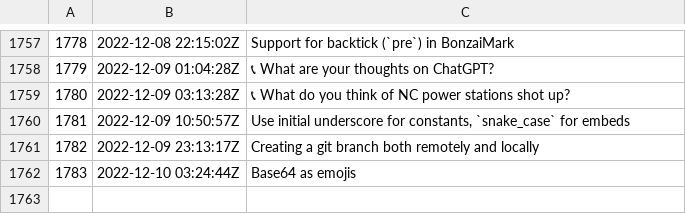
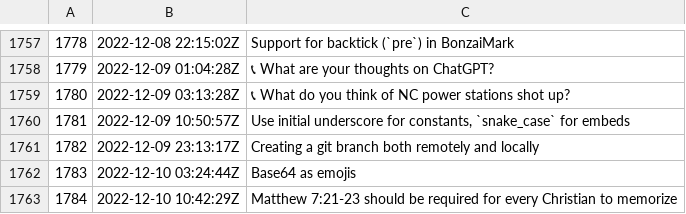
Before and after one commit to rwxrob/zet, a TSV file: docs/dex/nodes.tsv, drawn as a sheet; only a part is shown, gaps mark what is left out; the diff names each change by its address in the sheet, - before the commit and + after, or states it on an @@ line.

Commit message:
Matthew 7:21-23 should be required for every Christian to memorize

```diff
--- a/docs/dex/nodes.tsv
+++ b/docs/dex/nodes.tsv
+row 1763: 1784 | 2022-12-10 10:42:29Z | Matthew 7:21-23 should be required for every Christian to memorize
```
Also changed, not shown: 3 other files.
